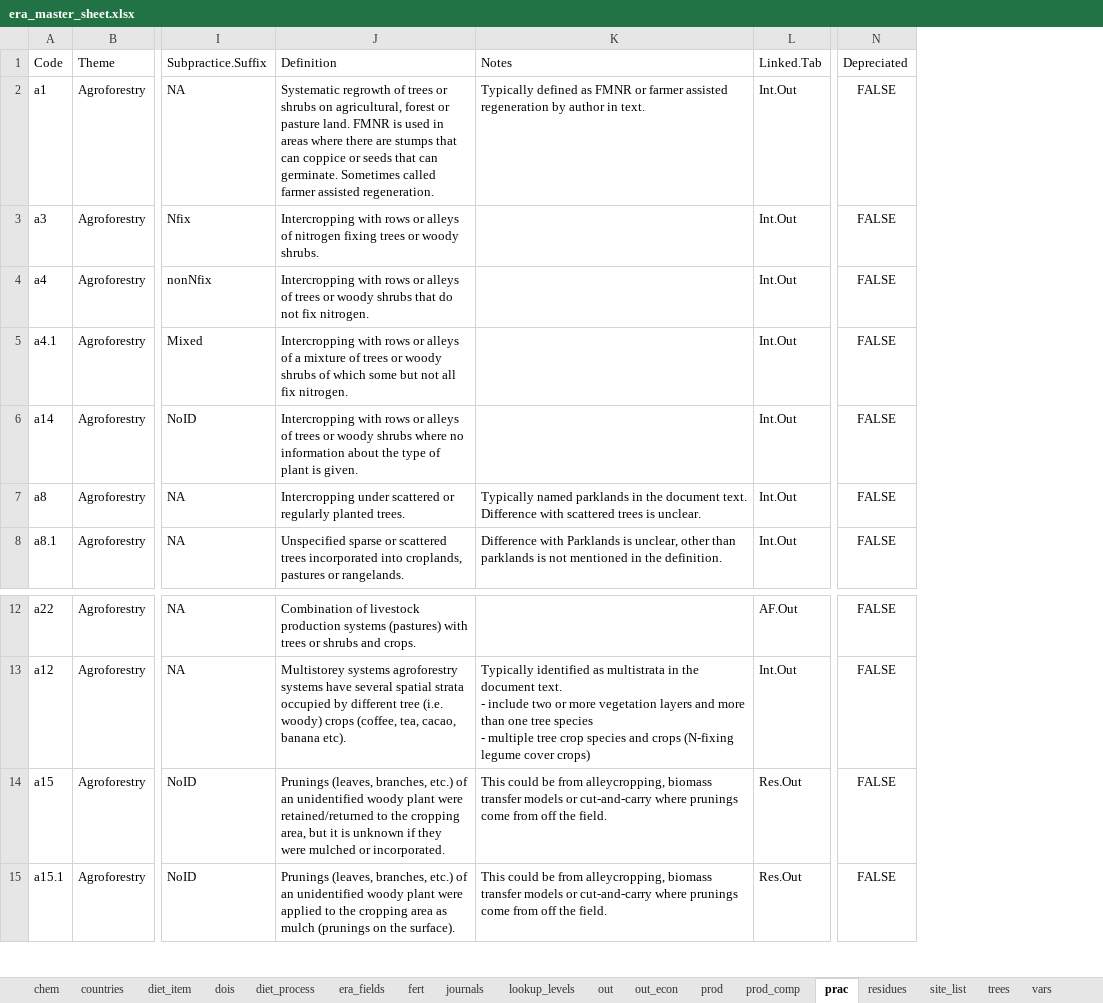
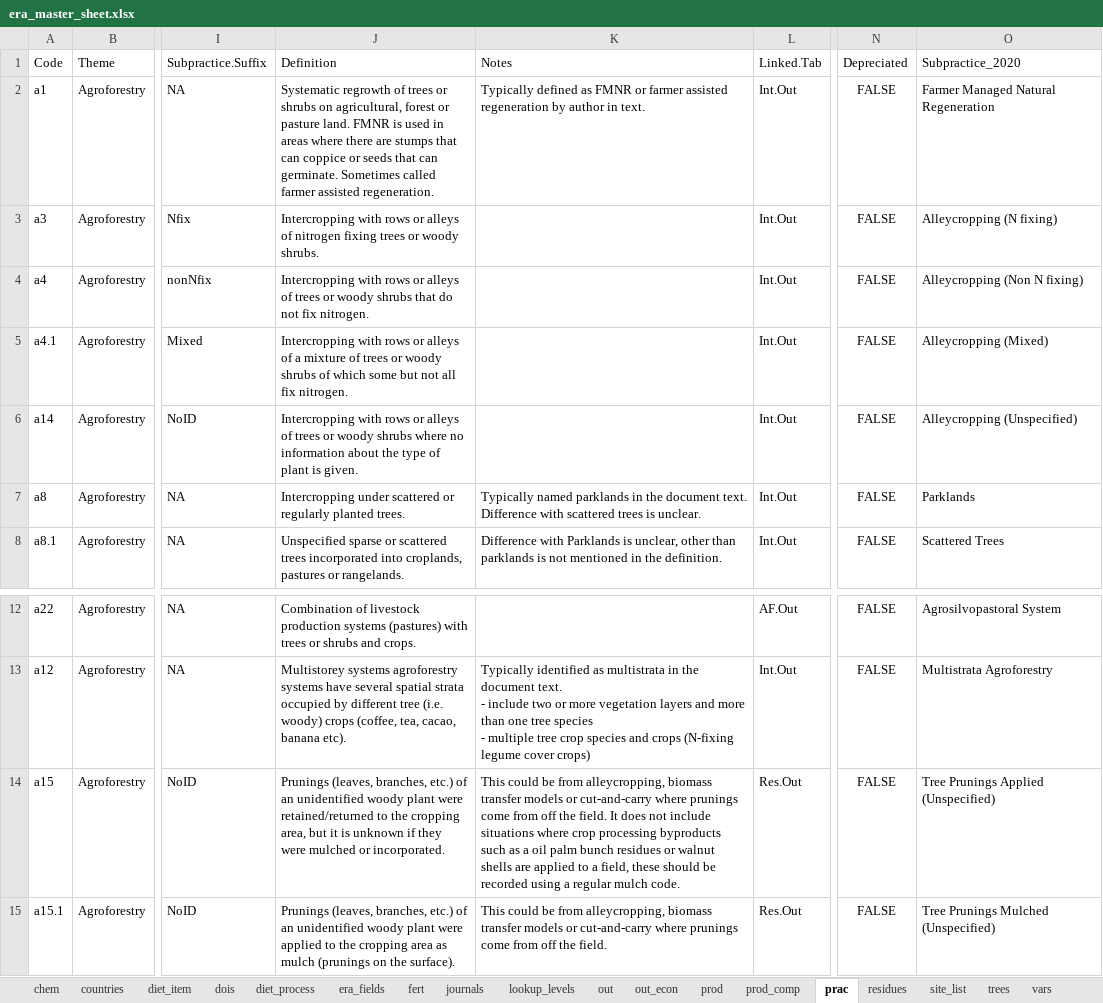
Before and after one commit to peetmate/era_codes, an Excel workbook: era_master_sheet.xlsx, sheet prac, drawn as a sheet; only a part is shown, gaps mark what is left out; values as stored, in another font and other column widths than the file's, no borders; the diff names each change by its address in the sheet, - before the commit and + after, or states it on an @@ line.

```diff
--- a/era_master_sheet.xlsx (sheet prac)
+++ b/era_master_sheet.xlsx (sheet prac)
+column O, rows 1-8: Subpractice_2020 | Farmer Managed Natural Regeneration | Alleycropping (N fixing) | Alleycropping (Non N fixing) | Alleycropping (Mixed) | Alleycropping (Unspecified) | Parklands | Scattered Trees; rows 12-15: Agrosilvopastoral System | Multistrata Agroforestry | Tree Prunings Applied (Unspecified) | Tree Prunings Mulched (Unspecified)
-K14: …the field.
+K14: …the field. It does not include situations where crop processing byproducts such as a oil palm bunch residues or walnut shells are applied to a field, these should be recorded using a regular mulch code.
```
Also changed, not shown: sheet lookup_levels, sheet era_fields.
